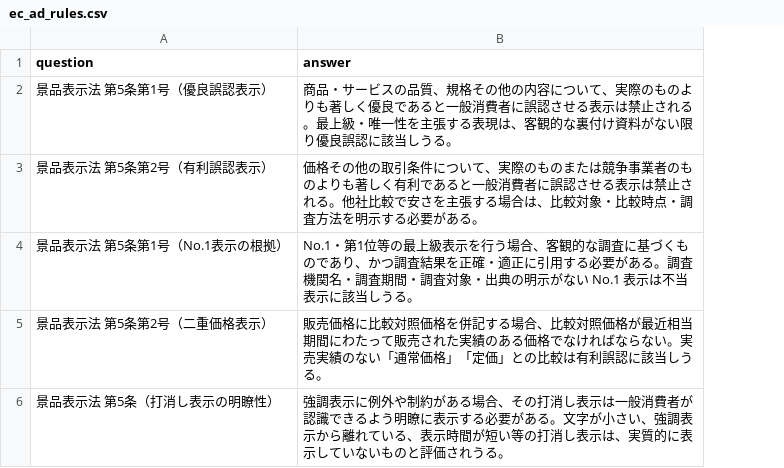
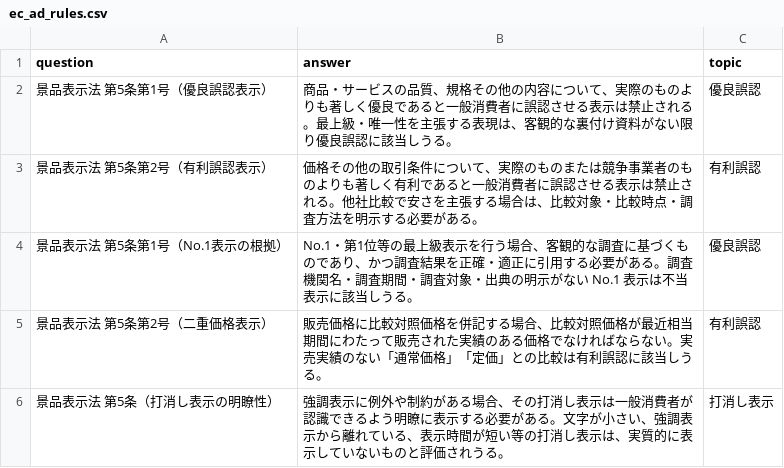
Before and after one commit to nakashima2toshio/grace_v2, a CSV file: qa_output/ec_ad_rules.csv, drawn as a sheet; only a part is shown; the diff covers the shown part only; the diff names each change by its address in the sheet, - before the commit and + after, or states it on an @@ line.

```diff
--- a/qa_output/ec_ad_rules.csv
+++ b/qa_output/ec_ad_rules.csv
+column C (topic), rows 2-6: 優良誤認 | 有利誤認 | 優良誤認 | 有利誤認 | 打消し表示
```
Also changed, not shown: 4 edited cells elsewhere in this file, 2 other files.
